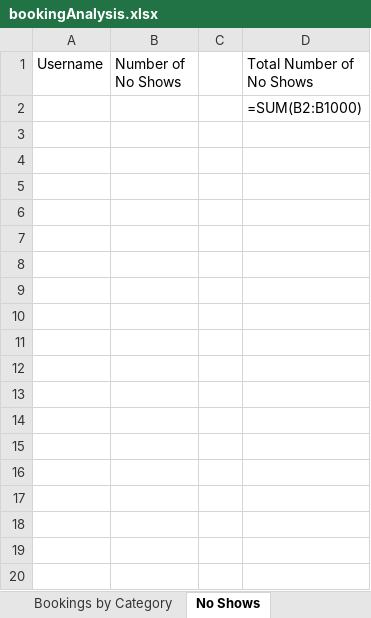
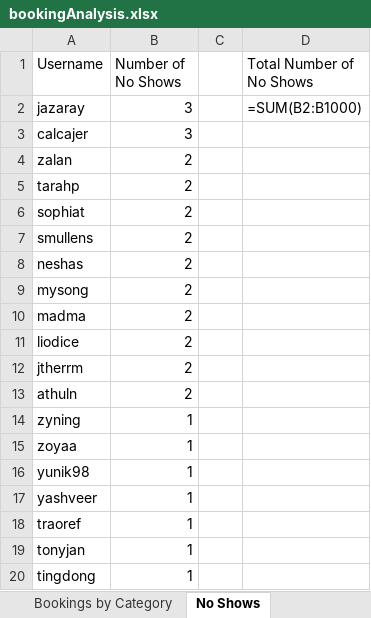
Before and after one commit to MichaelShingo/VDML, an Excel workbook: static/files/bookingAnalysis.xlsx, sheet No Shows, drawn as a sheet; only a part is shown; values as stored, in another font and other column widths than the file's, no borders; formulas without a stored value are shown as written; removed rows and columns are numbered as before the commit, all else as after; the diff covers the shown part only; the diff names each change by its address in the sheet, - before the commit and + after, or states it on an @@ line.

```diff
--- a/static/files/bookingAnalysis.xlsx (sheet No Shows)
+++ b/static/files/bookingAnalysis.xlsx (sheet No Shows)
-row 2:  |  |  | =SUM(B2:B1000)
+row 2: jazaray | 3 |  | =SUM(B2:B1000)
+row 3: calcajer | 3
+row 4: zalan | 2
+row 5: tarahp | 2
+row 6: sophiat | 2
+row 7: smullens | 2
+row 8: neshas | 2
+row 9: mysong | 2
+row 10: madma | 2
+row 11: liodice | 2
+row 12: jtherrm | 2
+row 13: athuln | 2
+row 14: zyning | 1
+row 15: zoyaa | 1
+row 16: yunik98 | 1
+row 17: yashveer | 1
+row 18: traoref | 1
+row 19: tonyjan | 1
+row 20: tingdong | 1
```
Also changed, not shown: 34 added rows elsewhere in this sheet, sheet Popular Users, sheet Number of Bookings by Equipment, sheet Late Returns, sheet Bookings by Category, sheet Bookings by Hour and Day, sheet Time Difference, 2 more sheets, 9 other files.
